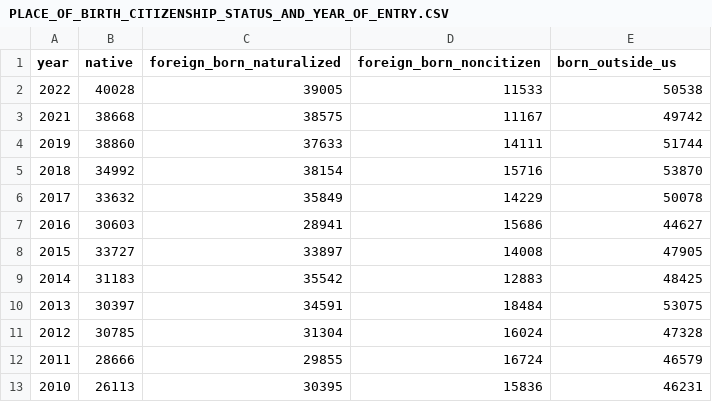
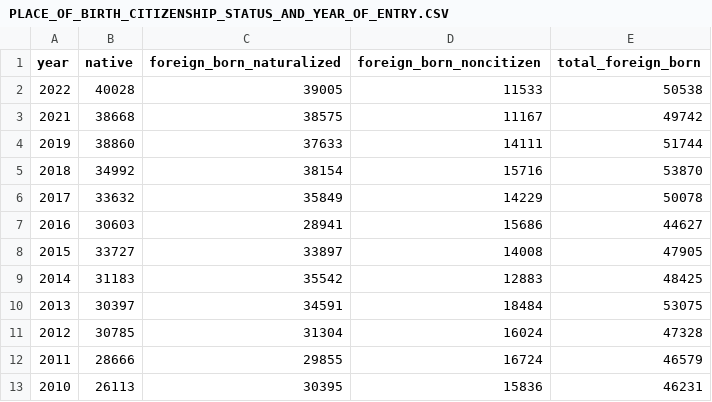
Before and after one commit to hazelrosenberg/capstone, a CSV file: data/final/PLACE_OF_BIRTH_CITIZENSHIP_STATUS_AND_YEAR_OF_ENTRY.CSV, drawn as a sheet.

Commit message:
PLACE_OF_BIRTH_CITIZENSHIP_STATUS_AND_YEAR_OF_ENTRY final review complete

```diff
--- a/data/final/PLACE_OF_BIRTH_CITIZENSHIP_STATUS_AND_YEAR_OF_ENTRY.CSV
+++ b/data/final/PLACE_OF_BIRTH_CITIZENSHIP_STATUS_AND_YEAR_OF_ENTRY.CSV
@@ -1,2 +1,2 @@
-year,native,foreign_born_naturalized,foreign_born_noncitizen,born_outside_us
+year,native,foreign_born_naturalized,foreign_born_noncitizen,total_foreign_born
 2022,40028,39005,11533,50538
```
Also changed, not shown: 1 other file.
